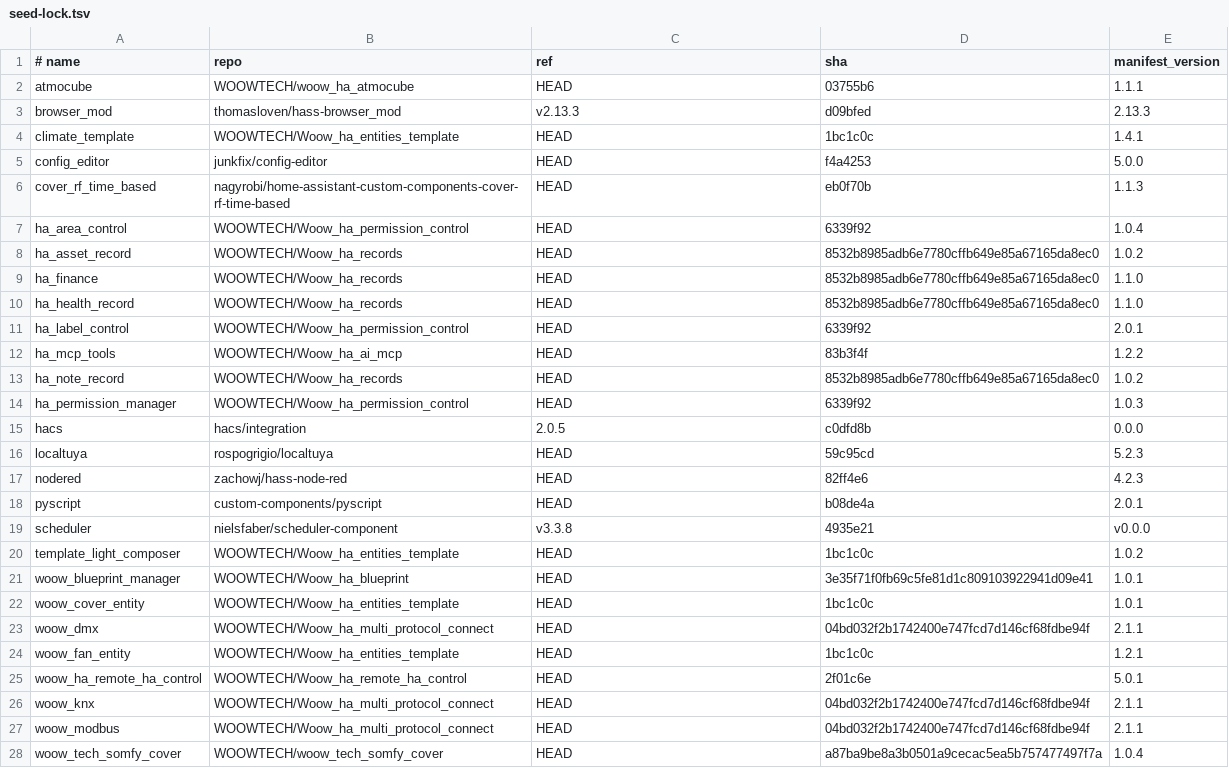
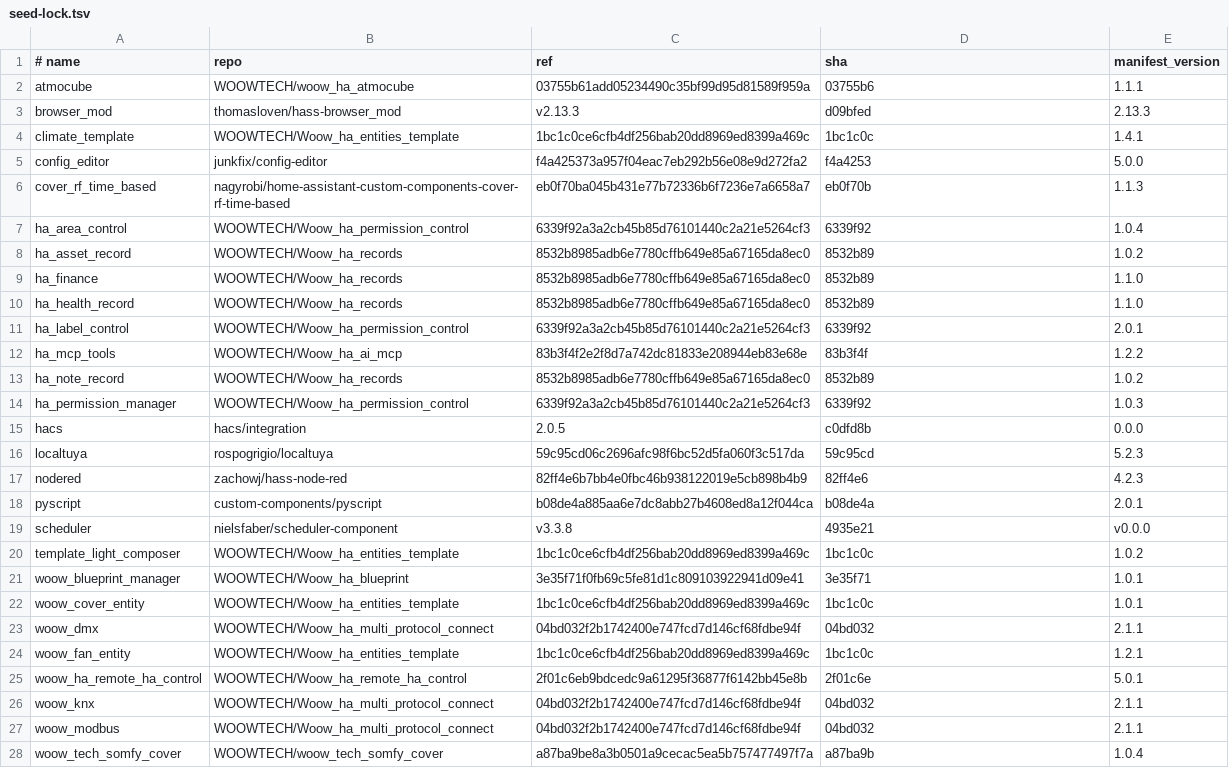
Before and after one commit to WOOWTECH/woowtech_ha_multi_ha_core, a TSV file: _seed/seed-lock.tsv, drawn as a sheet; only a part is shown; the diff covers the shown part only.

```diff
--- a/_seed/seed-lock.tsv
+++ b/_seed/seed-lock.tsv
@@ -1,28 +1,28 @@
 # name	repo	ref	sha	manifest_version
-atmocube	WOOWTECH/woow_ha_atmocube	HEAD	03755b6	1.1.1
+atmocube	WOOWTECH/woow_ha_atmocube	03755b61add05234490c35bf99d95d81589f959a	03755b6	1.1.1
 browser_mod	thomasloven/hass-browser_mod	v2.13.3	d09bfed	2.13.3
-climate_template	WOOWTECH/Woow_ha_entities_template	HEAD	1bc1c0c	1.4.1
-config_editor	junkfix/config-editor	HEAD	f4a4253	5.0.0
-cover_rf_time_based	nagyrobi/home-assistant-custom-components-cover-rf-time-based	HEAD	eb0f70b	1.1.3
-ha_area_control	WOOWTECH/Woow_ha_permission_control	HEAD	6339f92	1.0.4
-ha_asset_record	WOOWTECH/Woow_ha_records	HEAD	8532b8985adb6e7780cffb649e85a67165da8ec0	1.0.2
-ha_finance	WOOWTECH/Woow_ha_records	HEAD	8532b8985adb6e7780cffb649e85a67165da8ec0	1.1.0
-ha_health_record	WOOWTECH/Woow_ha_records	HEAD	8532b8985adb6e7780cffb649e85a67165da8ec0	1.1.0
-ha_label_control	WOOWTECH/Woow_ha_permission_control	HEAD	6339f92	2.0.1
-ha_mcp_tools	WOOWTECH/Woow_ha_ai_mcp	HEAD	83b3f4f	1.2.2
-ha_note_record	WOOWTECH/Woow_ha_records	HEAD	8532b8985adb6e7780cffb649e85a67165da8ec0	1.0.2
-ha_permission_manager	WOOWTECH/Woow_ha_permission_control	HEAD	6339f92	1.0.3
+climate_template	WOOWTECH/Woow_ha_entities_template	1bc1c0ce6cfb4df256bab20dd8969ed8399a469c	1bc1c0c	1.4.1
+config_editor	junkfix/config-editor	f4a425373a957f04eac7eb292b56e08e9d272fa2	f4a4253	5.0.0
+cover_rf_time_based	nagyrobi/home-assistant-custom-components-cover-rf-time-based	eb0f70ba045b431e77b72336b6f7236e7a6658a7	eb0f70b	1.1.3
+ha_area_control	WOOWTECH/Woow_ha_permission_control	6339f92a3a2cb45b85d76101440c2a21e5264cf3	6339f92	1.0.4
+ha_asset_record	WOOWTECH/Woow_ha_records	8532b8985adb6e7780cffb649e85a67165da8ec0	8532b89	1.0.2
+ha_finance	WOOWTECH/Woow_ha_records	8532b8985adb6e7780cffb649e85a67165da8ec0	8532b89	1.1.0
+ha_health_record	WOOWTECH/Woow_ha_records	8532b8985adb6e7780cffb649e85a67165da8ec0	8532b89	1.1.0
+ha_label_control	WOOWTECH/Woow_ha_permission_control	6339f92a3a2cb45b85d76101440c2a21e5264cf3	6339f92	2.0.1
+ha_mcp_tools	WOOWTECH/Woow_ha_ai_mcp	83b3f4f2e2f8d7a742dc81833e208944eb83e68e	83b3f4f	1.2.2
+ha_note_record	WOOWTECH/Woow_ha_records	8532b8985adb6e7780cffb649e85a67165da8ec0	8532b89	1.0.2
+ha_permission_manager	WOOWTECH/Woow_ha_permission_control	6339f92a3a2cb45b85d76101440c2a21e5264cf3	6339f92	1.0.3
 hacs	hacs/integration	2.0.5	c0dfd8b	0.0.0
-localtuya	rospogrigio/localtuya	HEAD	59c95cd	5.2.3
-nodered	zachowj/hass-node-red	HEAD	82ff4e6	4.2.3
-pyscript	custom-components/pyscript	HEAD	b08de4a	2.0.1
+localtuya	rospogrigio/localtuya	59c95cd06c2696afc98f6bc52d5fa060f3c517da	59c95cd	5.2.3
+nodered	zachowj/hass-node-red	82ff4e6b7bb4e0fbc46b938122019e5cb898b4b9	82ff4e6	4.2.3
+pyscript	custom-components/pyscript	b08de4a885aa6e7dc8abb27b4608ed8a12f044ca	b08de4a	2.0.1
 scheduler	nielsfaber/scheduler-component	v3.3.8	4935e21	v0.0.0
-template_light_composer	WOOWTECH/Woow_ha_entities_template	HEAD	1bc1c0c	1.0.2
-woow_blueprint_manager	WOOWTECH/Woow_ha_blueprint	HEAD	3e35f71f0fb69c5fe81d1c809103922941d09e41	1.0.1
-woow_cover_entity	WOOWTECH/Woow_ha_entities_template	HEAD	1bc1c0c	1.0.1
-woow_dmx	WOOWTECH/Woow_ha_multi_protocol_connect	HEAD	04bd032f2b1742400e747fcd7d146cf68fdbe94f	2.1.1
-woow_fan_entity	WOOWTECH/Woow_ha_entities_template	HEAD	1bc1c0c	1.2.1
-woow_ha_remote_ha_control	WOOWTECH/Woow_ha_remote_ha_control	HEAD	2f01c6e	5.0.1
-woow_knx	WOOWTECH/Woow_ha_multi_protocol_connect	HEAD	04bd032f2b1742400e747fcd7d146cf68fdbe94f	2.1.1
-woow_modbus	WOOWTECH/Woow_ha_multi_protocol_connect	HEAD	04bd032f2b1742400e747fcd7d146cf68fdbe94f	2.1.1
-woow_tech_somfy_cover	WOOWTECH/woow_tech_somfy_cover	HEAD	a87ba9be8a3b0501a9cecac5ea5b757477497f7a	1.0.4
+template_light_composer	WOOWTECH/Woow_ha_entities_template	1bc1c0ce6cfb4df256bab20dd8969ed8399a469c	1bc1c0c	1.0.2
+woow_blueprint_manager	WOOWTECH/Woow_ha_blueprint	3e35f71f0fb69c5fe81d1c809103922941d09e41	3e35f71	1.0.1
+woow_cover_entity	WOOWTECH/Woow_ha_entities_template	1bc1c0ce6cfb4df256bab20dd8969ed8399a469c	1bc1c0c	1.0.1
+woow_dmx	WOOWTECH/Woow_ha_multi_protocol_connect	04bd032f2b1742400e747fcd7d146cf68fdbe94f	04bd032	2.1.1
+woow_fan_entity	WOOWTECH/Woow_ha_entities_template	1bc1c0ce6cfb4df256bab20dd8969ed8399a469c	1bc1c0c	1.2.1
+woow_ha_remote_ha_control	WOOWTECH/Woow_ha_remote_ha_control	2f01c6eb9bdcedc9a61295f36877f6142bb45e8b	2f01c6e	5.0.1
+woow_knx	WOOWTECH/Woow_ha_multi_protocol_connect	04bd032f2b1742400e747fcd7d146cf68fdbe94f	04bd032	2.1.1
+woow_modbus	WOOWTECH/Woow_ha_multi_protocol_connect	04bd032f2b1742400e747fcd7d146cf68fdbe94f	04bd032	2.1.1
+woow_tech_somfy_cover	WOOWTECH/woow_tech_somfy_cover	a87ba9be8a3b0501a9cecac5ea5b757477497f7a	a87ba9b	1.0.4
```
Also changed, not shown: 1 edited cell elsewhere in this file, _seed/seed-manifest.tsv.
